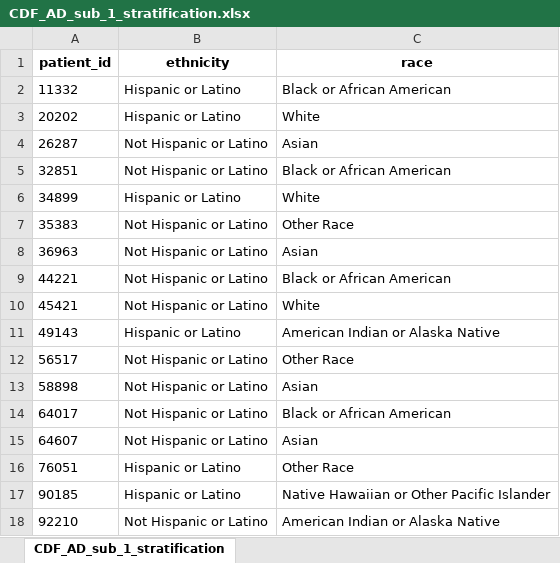
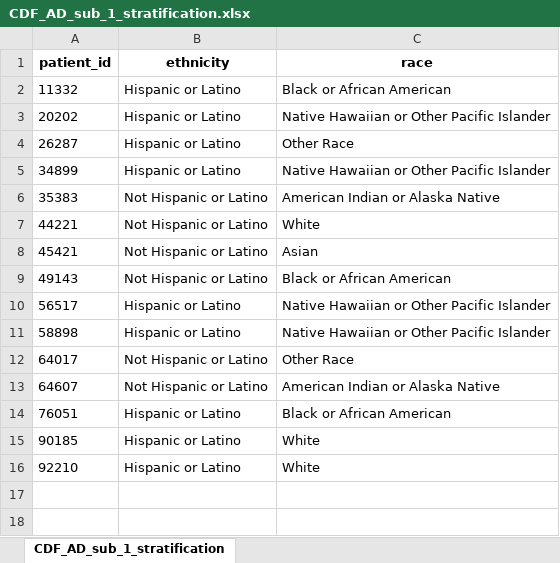
Before and after one commit to Pesach-Tikvah-Hope-Development-Inc/CCBHC_Measurements, an Excel workbook: ccbhc_measurements/dashboard/excel files/CDF_AD_sub_1_stratification.xlsx, sheet CDF_AD_sub_1_stratification, drawn as a sheet; values as stored, in another font and other column widths than the file's, no borders; removed rows and columns are numbered as before the commit, all else as after; the diff names each change by its address in the sheet, - before the commit and + after, or states it on an @@ line.

```diff
--- a/ccbhc_measurements/dashboard/excel files/CDF_AD_sub_1_stratification.xlsx (sheet CDF_AD_sub_1_stratification)
+++ b/ccbhc_measurements/dashboard/excel files/CDF_AD_sub_1_stratification.xlsx (sheet CDF_AD_sub_1_stratification)
-C3 (race): White
+C3 (race): Native Hawaiian or Other Pacific Islander
-B4 (ethnicity): Not Hispanic or Latino
+B4 (ethnicity): Hispanic or Latino
-C4 (race): Asian
+C4 (race): Other Race
-row 5: 32851 | Not Hispanic or Latino | Black or African American
-C5 (race): White
+C5 (race): Native Hawaiian or Other Pacific Islander
-C6 (race): Other Race
+C6 (race): American Indian or Alaska Native
-row 8: 36963 | Not Hispanic or Latino | Asian
-C7 (race): Black or African American
+C7 (race): White
-C8 (race): White
+C8 (race): Asian
-B9 (ethnicity): Hispanic or Latino
+B9 (ethnicity): Not Hispanic or Latino
-C9 (race): American Indian or Alaska Native
+C9 (race): Black or African American
-B10:B11 (ethnicity): Not Hispanic or Latino
+B10:B11 (ethnicity): Hispanic or Latino
-C10 (race): Other Race
+C10 (race): Native Hawaiian or Other Pacific Islander
-C11 (race): Asian
+C11 (race): Native Hawaiian or Other Pacific Islander
-C12 (race): Black or African American
+C12 (race): Other Race
-C13 (race): Asian
+C13 (race): American Indian or Alaska Native
-C14 (race): Other Race
+C14 (race): Black or African American
-C15 (race): Native Hawaiian or Other Pacific Islander
+C15 (race): White
-B16 (ethnicity): Not Hispanic or Latino
+B16 (ethnicity): Hispanic or Latino
-C16 (race): American Indian or Alaska Native
+C16 (race): White
```
Also changed, not shown: ccbhc_measurements/dashboard/excel files/CDF_AD_sub_1.xlsx, ccbhc_measurements/dashboard/excel files/DEP_REM_sub_1.xlsx, 14 other files.
